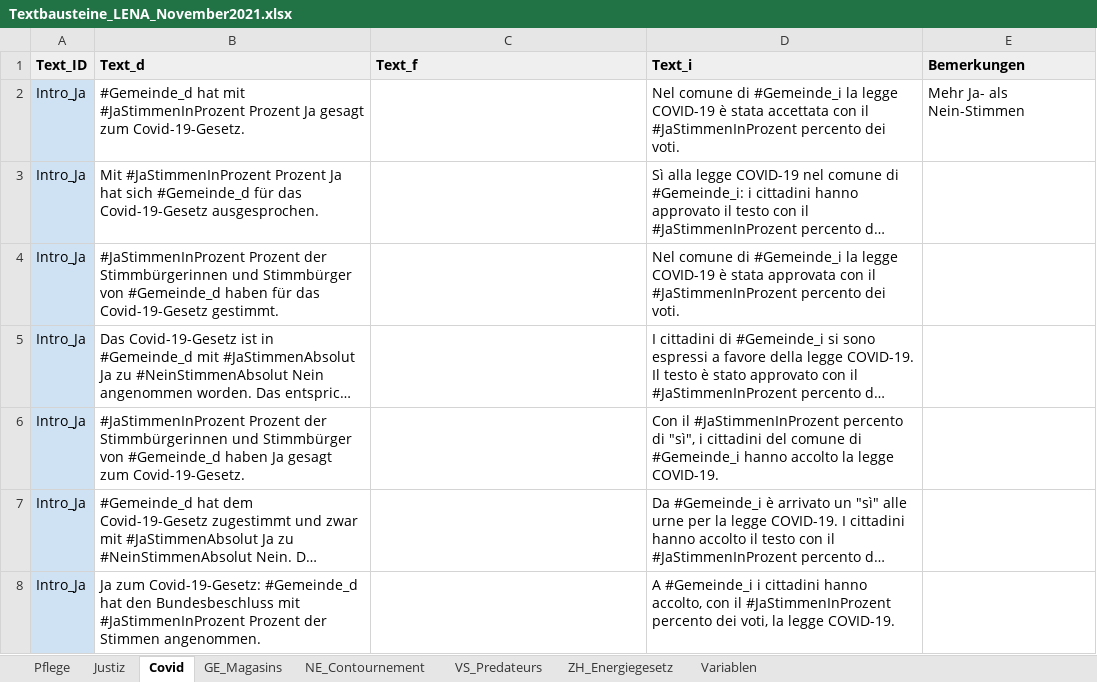
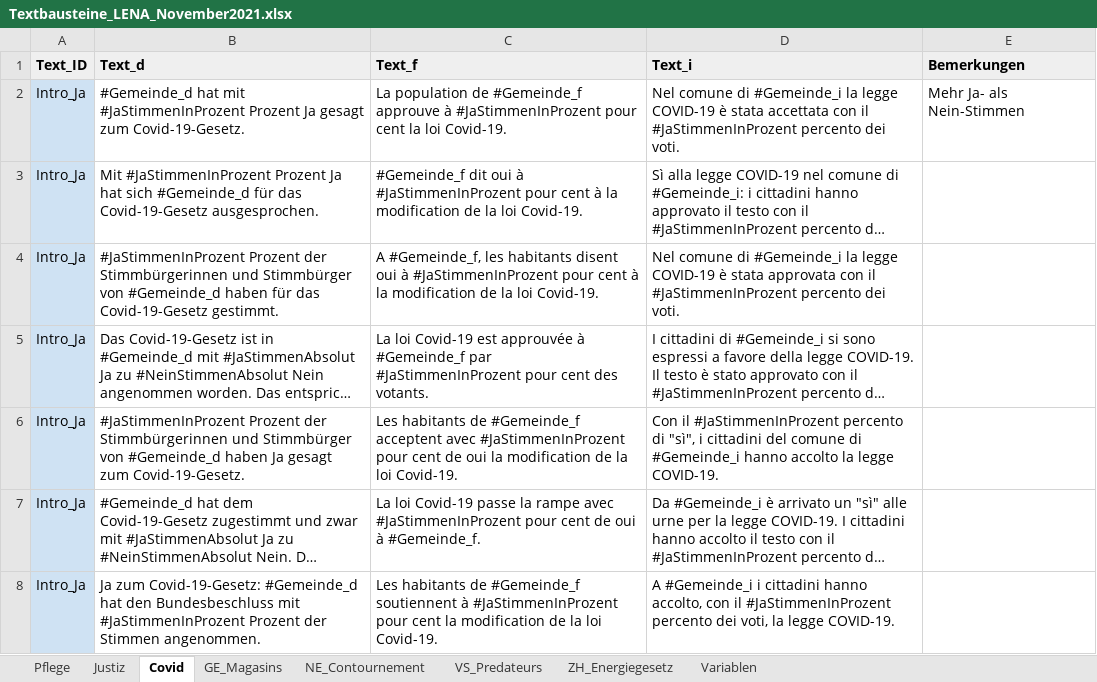
Before and after one commit to awp-finanznachrichten/lena_november2021, an Excel workbook: Data/Textbausteine_LENA_November2021.xlsx, sheet Covid, drawn as a sheet; only a part is shown; long unchanged cells end in …; values as stored, in another font and other column widths than the file's, no borders; charts and pictures not drawn; the diff covers the shown part only; the diff names each change by its address in the sheet, - before the commit and + after, or states it on an @@ line.

```diff
--- a/Data/Textbausteine_LENA_November2021.xlsx (sheet Covid)
+++ b/Data/Textbausteine_LENA_November2021.xlsx (sheet Covid)
-C2 (Text_f): (empty)
+C2 (Text_f): La population de #Gemeinde_f approuve à #JaStimmenInProzent pour cent la loi Covid-19.
-C3 (Text_f): (empty)
+C3 (Text_f): #Gemeinde_f dit oui à #JaStimmenInProzent pour cent à la modification de la loi Covid-19.
-C4 (Text_f): (empty)
+C4 (Text_f): A #Gemeinde_f, les habitants disent oui à #JaStimmenInProzent pour cent à la modification de la loi Covid-19.
-C5 (Text_f): (empty)
+C5 (Text_f): La loi Covid-19 est approuvée à #Gemeinde_f par #JaStimmenInProzent pour cent des votants.
-C6 (Text_f): (empty)
+C6 (Text_f): Les habitants de #Gemeinde_f acceptent avec #JaStimmenInProzent pour cent de oui la modification de la loi Covid-19.
-C7 (Text_f): (empty)
+C7 (Text_f): La loi Covid-19 passe la rampe avec #JaStimmenInProzent pour cent de oui à #Gemeinde_f.
-C8 (Text_f): (empty)
+C8 (Text_f): Les habitants de #Gemeinde_f soutiennent à #JaStimmenInProzent pour cent la modification de la loi Covid-19.
```
Also changed, not shown: 31 edited cells elsewhere in this sheet, sheet Justiz, sheet NE_Contournement, sheet VS_Predateurs, 17 other files.
